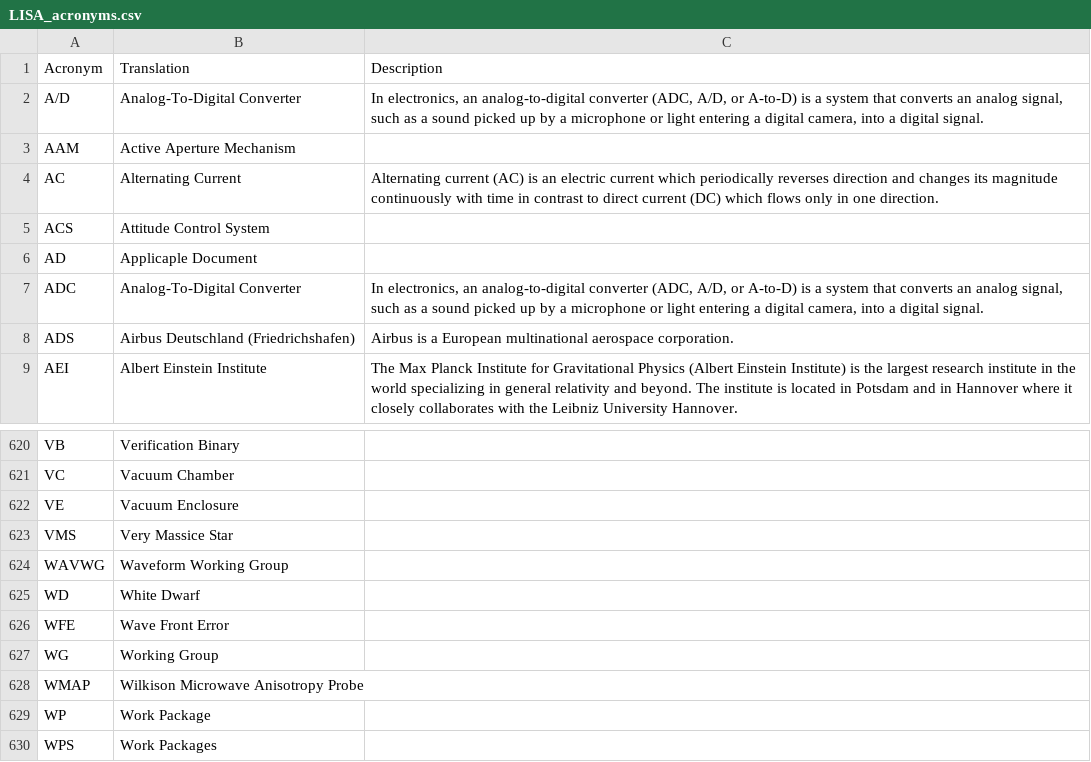
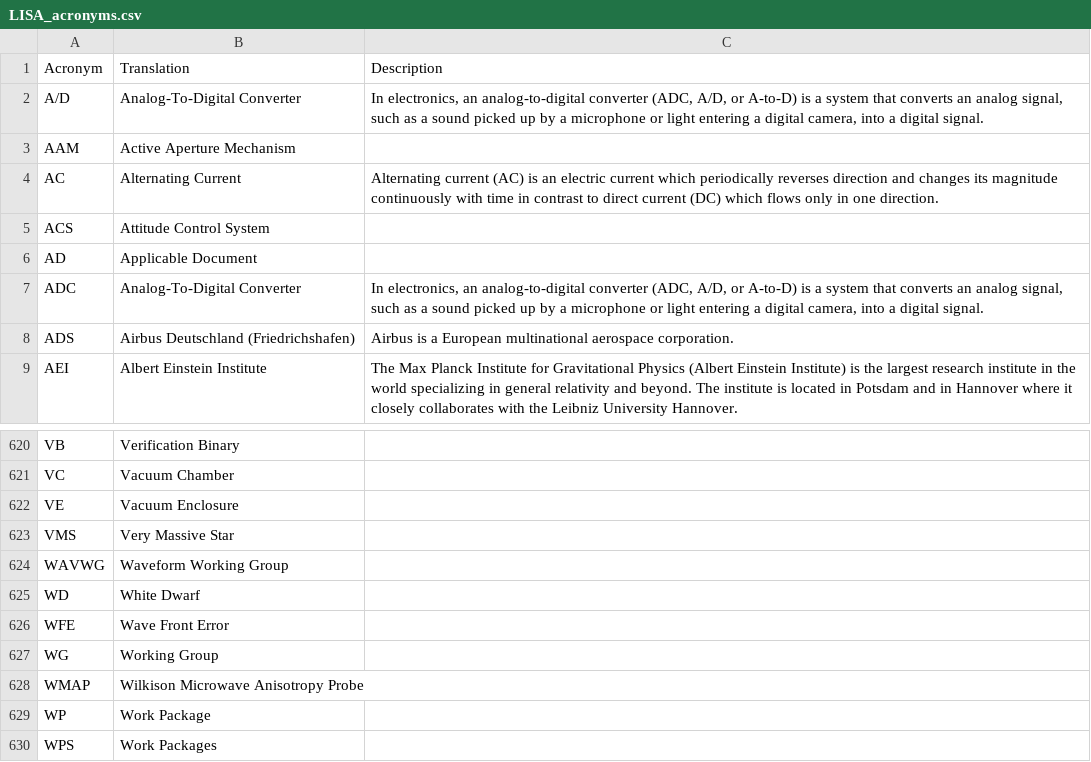
Before and after one commit to nluetzge/LISA_acronyms_dictionary, a CSV file: tables/LISA_acronyms.csv, drawn as a sheet; only a part is shown, gaps mark what is left out.

Commit message:
fixed typos in VMS and AD

```diff
--- a/tables/LISA_acronyms.csv
+++ b/tables/LISA_acronyms.csv
@@ -5,3 +5,3 @@ AC,Alternating Current,Alternating current (AC) is an electric current which per
 ACS,Attitude Control System,
-AD,Applicaple Document,
+AD,Applicable Document,
 ADC,Analog-To-Digital Converter,"In electronics, an analog-to-digital converter (ADC, A/D, or A-to-D) is a system that converts an analog signal, such as a sound picked up by a microphone or light entering a digital camera, into a digital signal."
@@ -622,3 +622,3 @@ VC,Vacuum Chamber,
 VE,Vacuum Enclosure,
-VMS,Very Massice  Star,
+VMS,Very Massive Star,
 WAVWG,Waveform Working Group,
```
